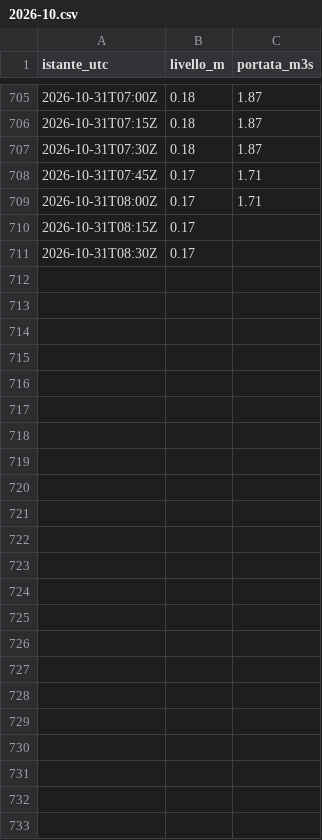
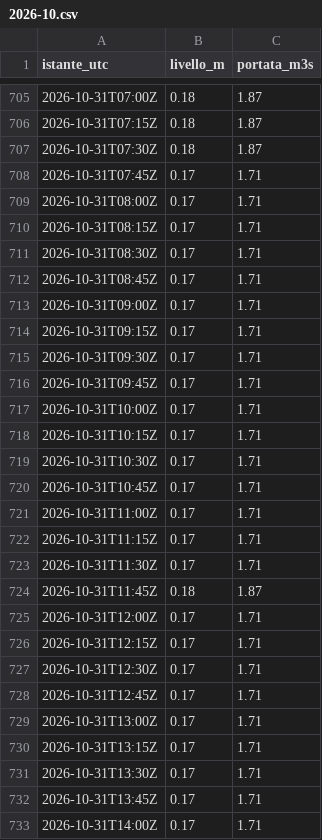
Before and after one commit to simone-9/idrometria-brenta-curtarolo, a CSV file: dati/300005953/2026-10.csv, drawn as a sheet; only a part is shown, gaps mark what is left out.

```diff
--- a/dati/300005953/2026-10.csv
+++ b/dati/300005953/2026-10.csv
@@ -709,3 +709,25 @@ istante_utc,livello_m,portata_m3s
 2026-10-31T08:00Z,0.17,1.71
-2026-10-31T08:15Z,0.17,
-2026-10-31T08:30Z,0.17,
+2026-10-31T08:15Z,0.17,1.71
+2026-10-31T08:30Z,0.17,1.71
+2026-10-31T08:45Z,0.17,1.71
+2026-10-31T09:00Z,0.17,1.71
+2026-10-31T09:15Z,0.17,1.71
+2026-10-31T09:30Z,0.17,1.71
+2026-10-31T09:45Z,0.17,1.71
+2026-10-31T10:00Z,0.17,1.71
+2026-10-31T10:15Z,0.17,1.71
+2026-10-31T10:30Z,0.17,1.71
+2026-10-31T10:45Z,0.17,1.71
+2026-10-31T11:00Z,0.17,1.71
+2026-10-31T11:15Z,0.17,1.71
+2026-10-31T11:30Z,0.17,1.71
+2026-10-31T11:45Z,0.18,1.87
+2026-10-31T12:00Z,0.17,1.71
+2026-10-31T12:15Z,0.17,1.71
+2026-10-31T12:30Z,0.17,1.71
+2026-10-31T12:45Z,0.17,1.71
+2026-10-31T13:00Z,0.17,1.71
+2026-10-31T13:15Z,0.17,1.71
+2026-10-31T13:30Z,0.17,1.71
+2026-10-31T13:45Z,0.17,1.71
+2026-10-31T14:00Z,0.17,1.71
```
Also changed, not shown: dati/300005751/2026-10.csv, dati/300005777/2026-10.csv, 12 other files.
